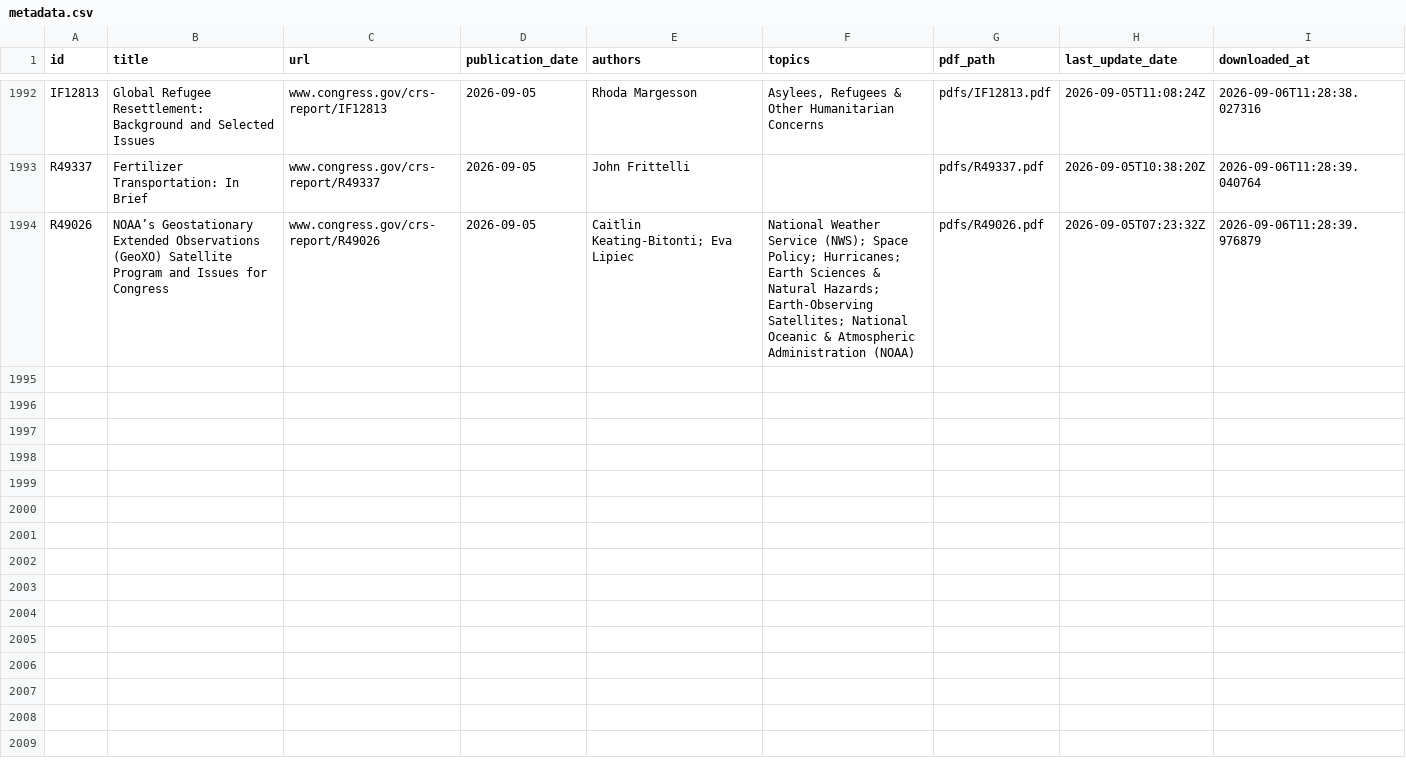
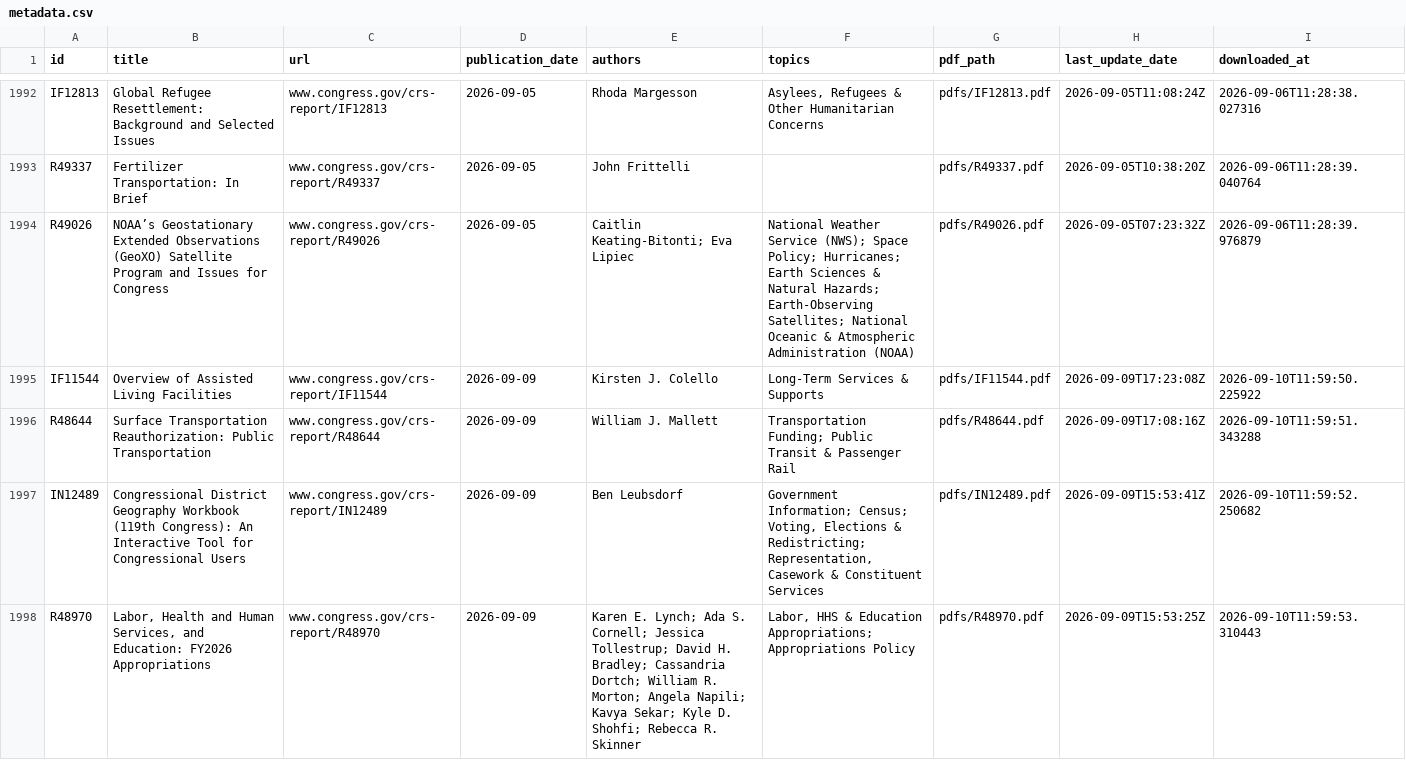
Before and after one commit to ProfAmiot/crs-downloader, a CSV file: data/metadata.csv, drawn as a sheet; only a part is shown, gaps mark what is left out; the diff covers the shown part only.

```diff
--- a/data/metadata.csv
+++ b/data/metadata.csv
@@ -1994 +1994,5 @@ R49337,Fertilizer Transportation: In Brief,www.congress.gov/crs-report/R49337,20
 R49026,NOAA’s Geostationary Extended Observations (GeoXO) Satellite Program and Issues for Congress,www.congress.gov/crs-report/R49026,2026-09-05,Caitlin Keating-Bitonti; Eva Lipiec,National Weather Service (NWS); Space Policy; Hurricanes; Earth Sciences & Natural Hazards; Earth-Observing Satellites; National Oceanic & Atmospheric Administration (NOAA),pdfs/R49026.pdf,2026-09-05T07:23:32Z,2026-09-06T11:28:39.976879
+IF11544,Overview of Assisted Living Facilities,www.congress.gov/crs-report/IF11544,2026-09-09,Kirsten J. Colello,Long-Term Services & Supports,pdfs/IF11544.pdf,2026-09-09T17:23:08Z,2026-09-10T11:59:50.225922
+R48644,Surface Transportation Reauthorization: Public Transportation,www.congress.gov/crs-report/R48644,2026-09-09,William J. Mallett,Transportation Funding; Public Transit & Passenger Rail,pdfs/R48644.pdf,2026-09-09T17:08:16Z,2026-09-10T11:59:51.343288
+IN12489,Congressional District Geography Workbook (119th Congress): An Interactive Tool for Congressional Users,www.congress.gov/crs-report/IN12489,2026-09-09,Ben Leubsdorf,"Government Information; Census; Voting, Elections & Redistricting; Representation, Casework & Constituent Services",pdfs/IN12489.pdf,2026-09-09T15:53:41Z,2026-09-10T11:59:52.250682
+R48970,"Labor, Health and Human Services, and Education: FY2026 Appropriations",www.congress.gov/crs-report/R48970,2026-09-09,Karen E. Lynch; Ada S. Cornell; Jessica Tollestrup; David H. Bradley; Cassandria Dortch; William R. Morton; Angela Napili; Kavya Sekar; Kyle D. Shohfi; Rebecca R. Skinner,"Labor, HHS & Education Appropriations; Appropriations Policy",pdfs/R48970.pdf,2026-09-09T15:53:25Z,2026-09-10T11:59:53.310443
```
Also changed, not shown: 11 added rows elsewhere in this file, 1 other file.
